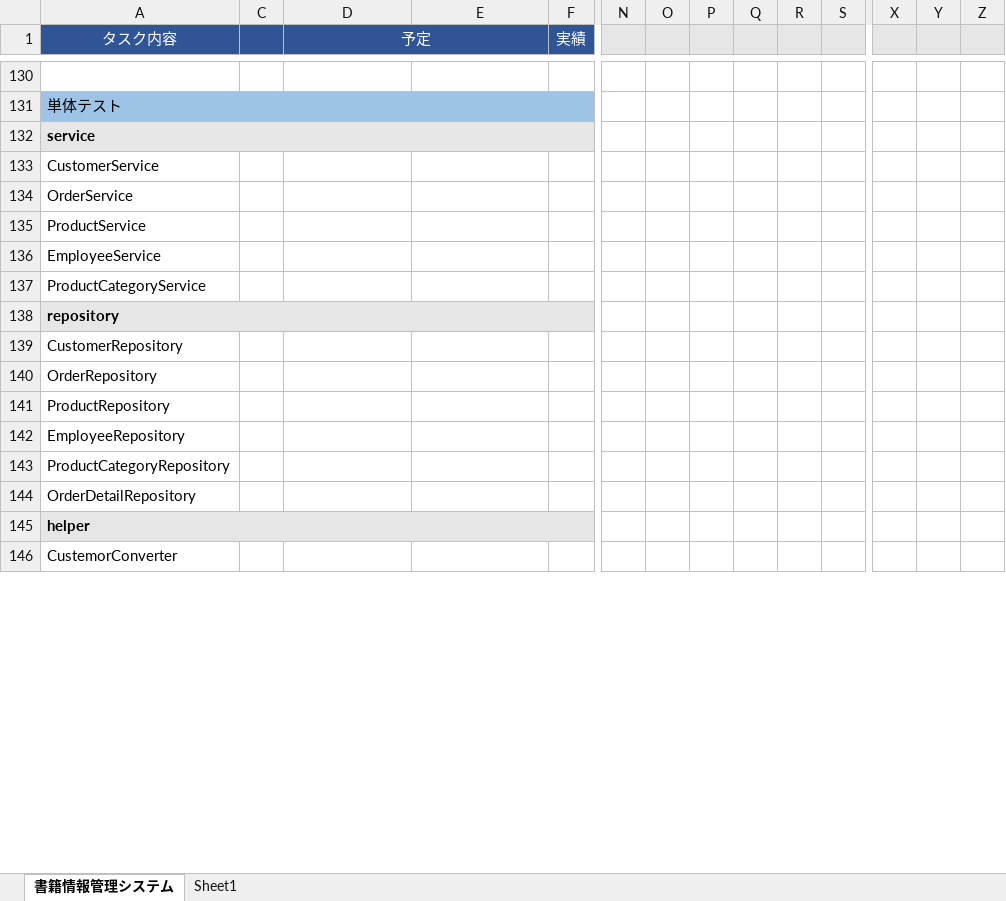
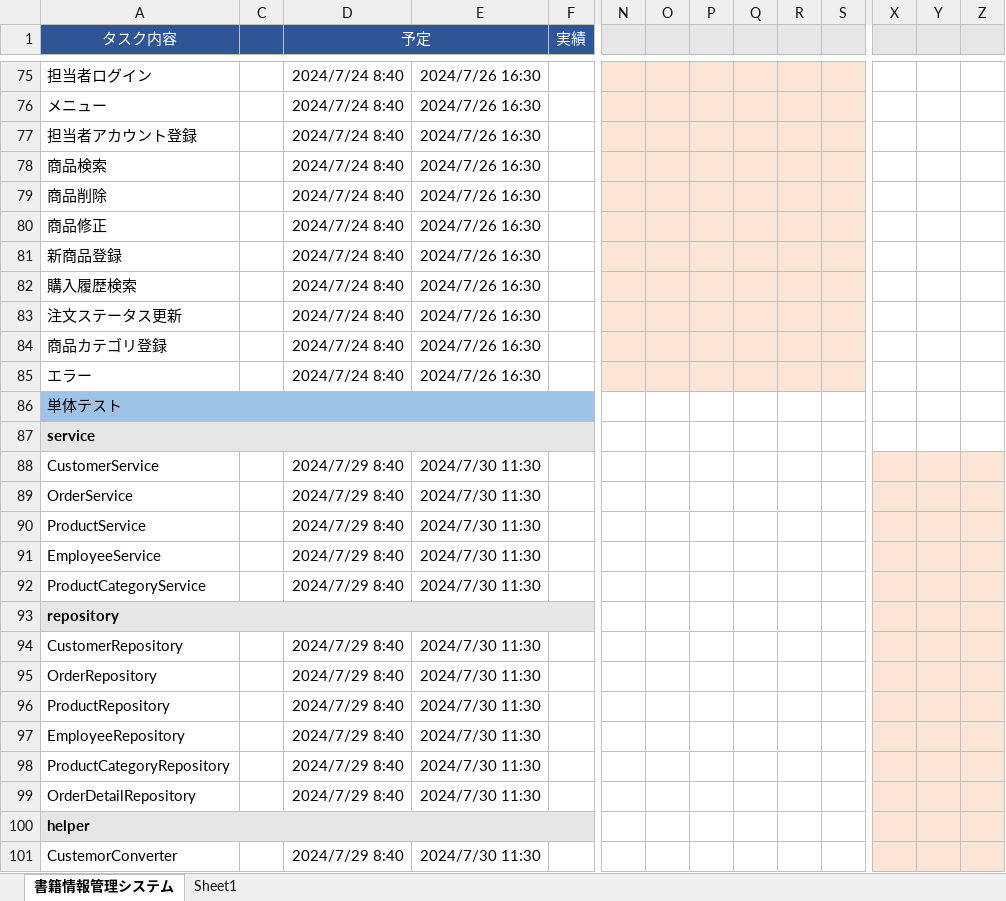
Before and after one commit to kanavii3333/ec-b, an Excel workbook: plan/wbs/wbs.xlsx, sheet 書籍情報管理システム, drawn as a sheet; only a part is shown, gaps mark what is left out; values as stored, in another font and other column widths than the file's, no borders; charts and pictures not drawn; addresses are those after the commit; rows hold the shown columns only; the diff covers the shown part only; the diff names each change by its address in the sheet, - before the commit and + after, or states it on an @@ line.

```diff
--- a/plan/wbs/wbs.xlsx (sheet 書籍情報管理システム)
+++ b/plan/wbs/wbs.xlsx (sheet 書籍情報管理システム)
-row 75: (empty)
+row 75: 担当者ログイン |  | 2024/7/24 8:40 | 2024/7/26 16:30
-N75:S75 fill: none
+N75:S75 fill: #FBE5D6
+row 76: メニュー |  | 2024/7/24 8:40 | 2024/7/26 16:30
+row 77: 担当者アカウント登録 |  | 2024/7/24 8:40 | 2024/7/26 16:30
+row 78: 商品検索 |  | 2024/7/24 8:40 | 2024/7/26 16:30
+row 79: 商品削除 |  | 2024/7/24 8:40 | 2024/7/26 16:30
+row 80: 商品修正 |  | 2024/7/24 8:40 | 2024/7/26 16:30
+row 81: 新商品登録 |  | 2024/7/24 8:40 | 2024/7/26 16:30
+row 82: 購入履歴検索 |  | 2024/7/24 8:40 | 2024/7/26 16:30
+row 83: 注文ステータス更新 |  | 2024/7/24 8:40 | 2024/7/26 16:30
+row 84: 商品カテゴリ登録 |  | 2024/7/24 8:40 | 2024/7/26 16:30
+row 85: エラー |  | 2024/7/24 8:40 | 2024/7/26 16:30
-D88:D92 (予定): (empty)
+D88:D92 (予定): 2024/7/29 8:40
-E88:E92: (empty)
+E88:E92: 2024/7/30 11:30
-X88:Z101 fill: none
+X88:Z101 fill: #FBE5D6
-D94:D99 (予定): (empty)
+D94:D99 (予定): 2024/7/29 8:40
-E94:E99: (empty)
+E94:E99: 2024/7/30 11:30
-D101 (予定): (empty)
+D101 (予定): 2024/7/29 8:40
-E101: (empty)
+E101: 2024/7/30 11:30
```
Also changed, not shown: 61 removed rows, 48 edited cells, cell formats and merged cells elsewhere in this sheet, charts or pictures, 2 other files.
